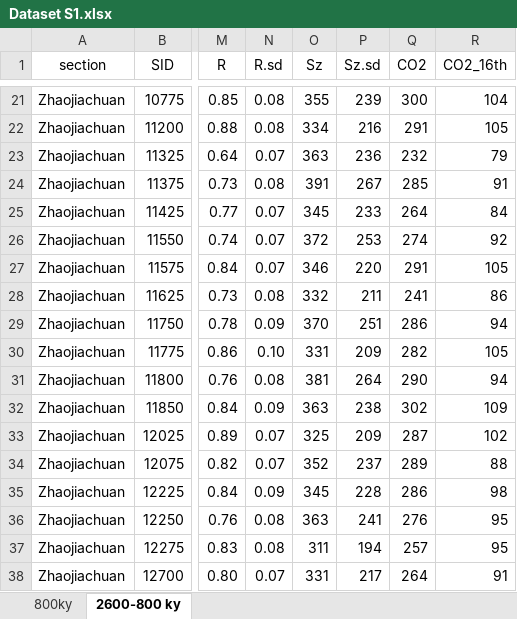
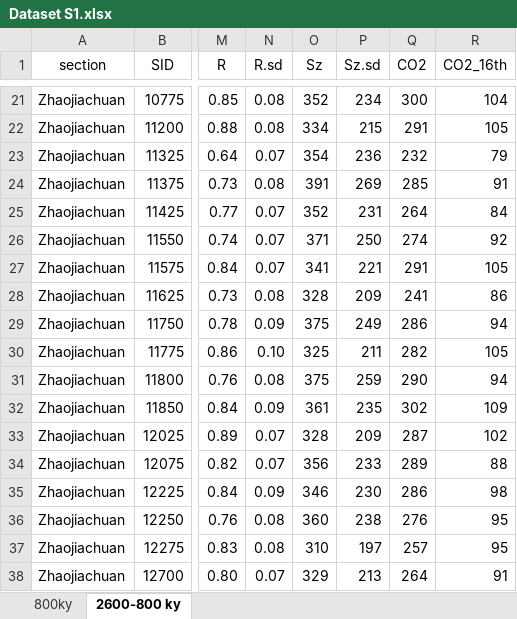
Before and after one commit to da-jiawei/Glacial_CO2, an Excel workbook: data/Dataset S1.xlsx, sheet 2600-800 ky, drawn as a sheet; only a part is shown, gaps mark what is left out; values as stored, in another font and other column widths than the file's, no borders; the diff covers the shown part only; the diff names each change by its address in the sheet, - before the commit and + after, or states it on an @@ line.

```diff
--- a/data/Dataset S1.xlsx (sheet 2600-800 ky)
+++ b/data/Dataset S1.xlsx (sheet 2600-800 ky)
-O21 (Sz): 355
+O21 (Sz): 352
-P21 (Sz.sd): 239
+P21 (Sz.sd): 234
-P22 (Sz.sd): 216
+P22 (Sz.sd): 215
-O23 (Sz): 363
+O23 (Sz): 354
-P24 (Sz.sd): 267
+P24 (Sz.sd): 269
-O25 (Sz): 345
+O25 (Sz): 352
-P25 (Sz.sd): 233
+P25 (Sz.sd): 231
-O26 (Sz): 372
+O26 (Sz): 371
-P26 (Sz.sd): 253
+P26 (Sz.sd): 250
-O27 (Sz): 346
+O27 (Sz): 341
-P27 (Sz.sd): 220
+P27 (Sz.sd): 221
-O28 (Sz): 332
+O28 (Sz): 328
-P28 (Sz.sd): 211
+P28 (Sz.sd): 209
-O29 (Sz): 370
+O29 (Sz): 375
-P29 (Sz.sd): 251
+P29 (Sz.sd): 249
-O30 (Sz): 331
+O30 (Sz): 325
-P30 (Sz.sd): 209
+P30 (Sz.sd): 211
-O31 (Sz): 381
+O31 (Sz): 375
-P31 (Sz.sd): 264
+P31 (Sz.sd): 259
-O32 (Sz): 363
+O32 (Sz): 361
-P32 (Sz.sd): 238
+P32 (Sz.sd): 235
-O33 (Sz): 325
+O33 (Sz): 328
-O34 (Sz): 352
+O34 (Sz): 356
-P34 (Sz.sd): 237
+P34 (Sz.sd): 233
-O35 (Sz): 345
+O35 (Sz): 346
-P35 (Sz.sd): 228
+P35 (Sz.sd): 230
-O36 (Sz): 363
+O36 (Sz): 360
-P36 (Sz.sd): 241
+P36 (Sz.sd): 238
-O37 (Sz): 311
+O37 (Sz): 310
-P37 (Sz.sd): 194
+P37 (Sz.sd): 197
-O38 (Sz): 331
+O38 (Sz): 329
-P38 (Sz.sd): 217
+P38 (Sz.sd): 213
```
Also changed, not shown: 211 edited cells elsewhere in this sheet, 8 other files.
